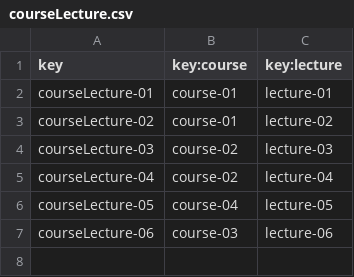
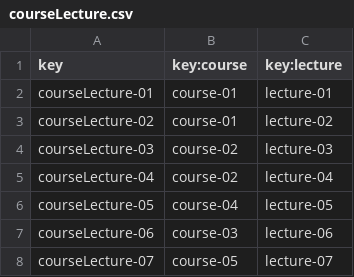
Before and after one commit to JuanluRM/acme-G11-DP2, a CSV file: Acme-L3-D01-23.1.0/src/main/webapp/WEB-INF/resources/sample-data/courseLecture.csv, drawn as a sheet.

```diff
--- a/Acme-L3-D01-23.1.0/src/main/webapp/WEB-INF/resources/sample-data/courseLecture.csv
+++ b/Acme-L3-D01-23.1.0/src/main/webapp/WEB-INF/resources/sample-data/courseLecture.csv
@@ -7 +7,2 @@ courseLecture-05,course-04,lecture-05
 courseLecture-06,course-03,lecture-06
+courseLecture-07,course-05,lecture-07
```
Also changed, not shown: Acme-L3-D01-23.1.0/src/main/webapp/WEB-INF/resources/sample-data/course.csv, Acme-L3-D01-23.1.0/src/main/webapp/WEB-INF/resources/sample-data/lecture.csv, 30 other files.
